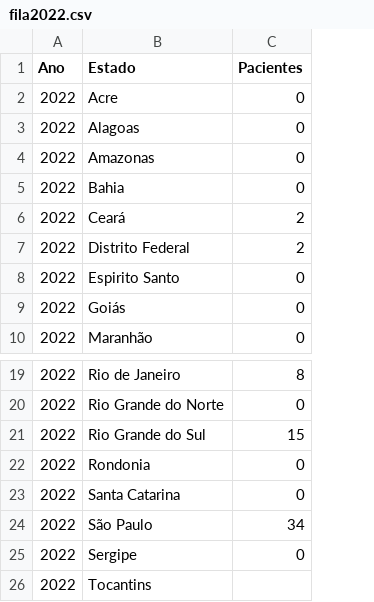
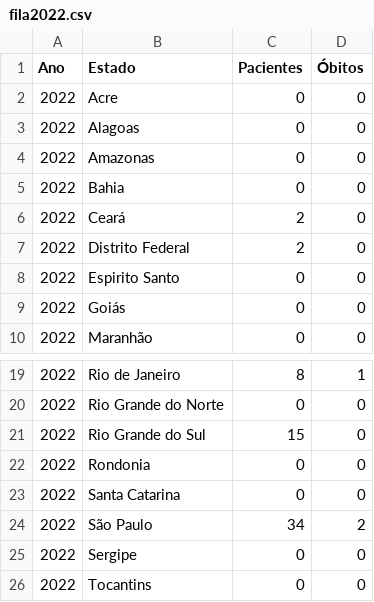
Before and after one commit to Code-Nine-FTC/Grupo-Code-Nine, a CSV file: Docs/csv/fila2022.csv, drawn as a sheet; only a part is shown, gaps mark what is left out; the diff names each change by its address in the sheet, - before the commit and + after, or states it on an @@ line.

Commit message:
Edição dos documentos fila2021.cvs ,fila2022 e fila2023
Foi editado e acrescentado informações aos documentos.

```diff
--- a/Docs/csv/fila2022.csv
+++ b/Docs/csv/fila2022.csv
+column D (Óbitos), rows 2-10: all 0; rows 19-26: 1 | 0 | 0 | 0 | 0 | 2 | 0 | 0
-C26 (Pacientes): (empty)
+C26 (Pacientes): 0
```
Also changed, not shown: Docs/csv/fila2021.csv, Docs/csv/fila2023.csv, 1 other file.
